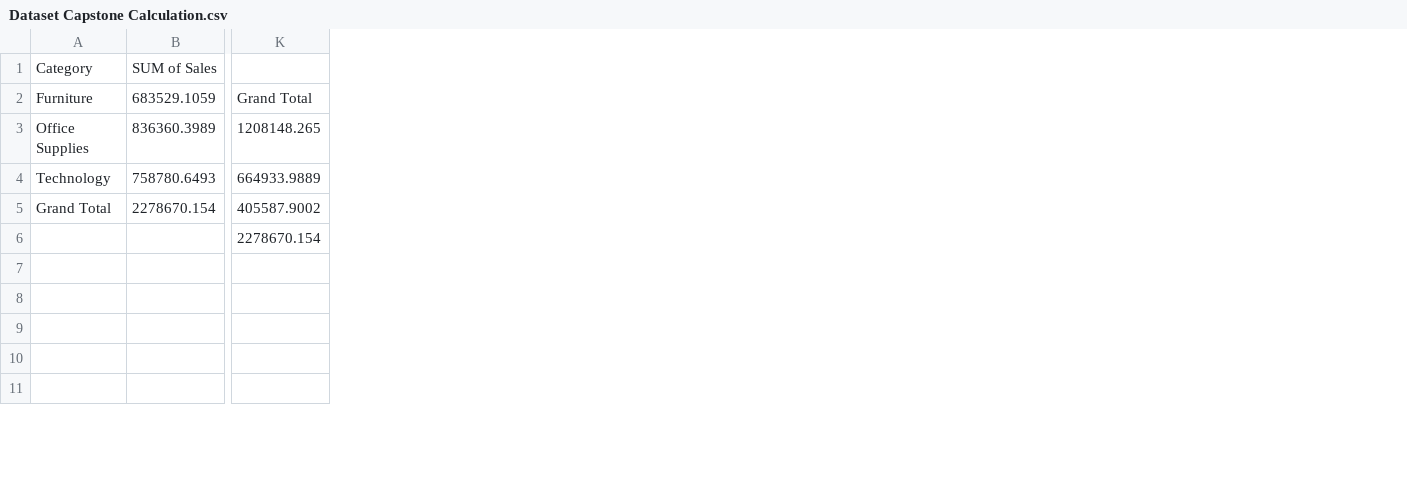
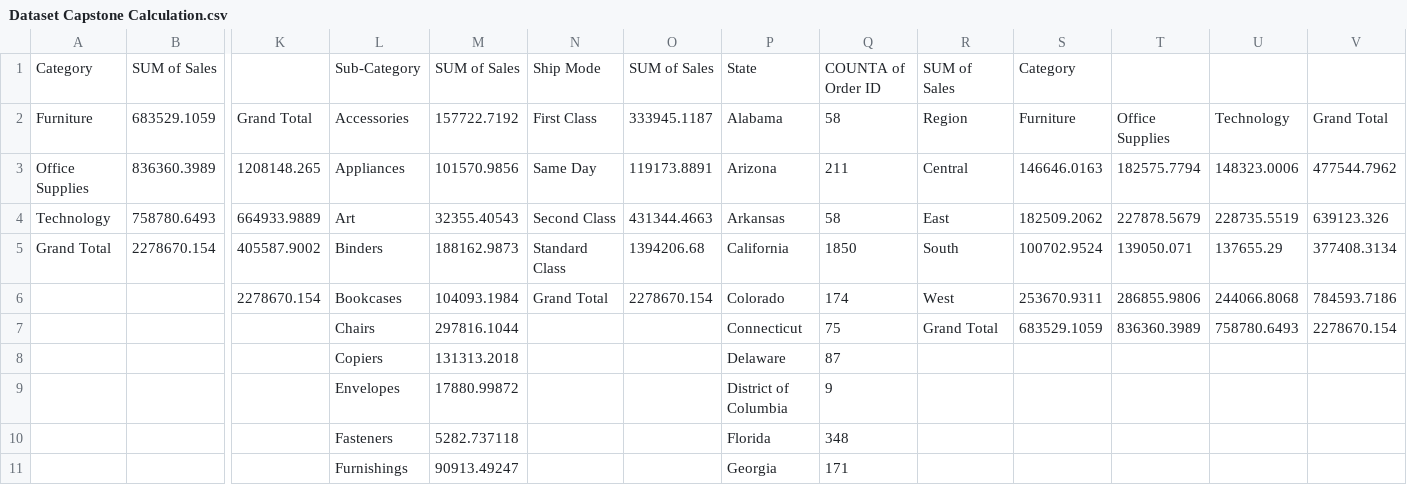
Before and after one commit to A1B2C3D4E5F6G7H8I9J0164-hack/SectionC_Group10_Retail-Profitability-Margin-Optimization-Dashboard, a CSV file: Calculation and PIvot Table/Dataset Capstone Calculation.csv, drawn as a sheet; only a part is shown, gaps mark what is left out; the diff covers the shown part only; the diff names each change by its address in the sheet, - before the commit and + after, or states it on an @@ line.

Commit message:
Add files via upload

```diff
--- a/Calculation and PIvot Table/Dataset Capstone Calculation.csv
+++ b/Calculation and PIvot Table/Dataset Capstone Calculation.csv
+column L, rows 1-11: Sub-Category | Accessories | Appliances | Art | Binders | Bookcases | Chairs | Copiers | Envelopes | Fasteners | Furnishings
+column M, rows 1-11: SUM of Sales | 157722.7192 | 101570.9856 | 32355.40543 | 188162.9873 | 104093.1984 | 297816.1044 | 131313.2018 | 17880.99872 | 5282.737118 | 90913.49247
+column N, rows 1-6: Ship Mode | First Class | Same Day | Second Class | Standard Class | Grand Total
+column O, rows 1-6: SUM of Sales | 333945.1187 | 119173.8891 | 431344.4663 | 1394206.68 | 2278670.154
+column P, rows 1-11: State | Alabama | Arizona | Arkansas | California | Colorado | Connecticut | Delaware | District of Columbia | Florida | Georgia
+column Q, rows 1-11: COUNTA of Order ID | 58 | 211 | 58 | 1850 | 174 | 75 | 87 | 9 | 348 | 171
+column R, rows 1-7: SUM of Sales | Region | Central | East | South | West | Grand Total
+column S, rows 1-7: Category | Furniture | 146646.0163 | 182509.2062 | 100702.9524 | 253670.9311 | 683529.1059
+column T, rows 2-7: Office Supplies | 182575.7794 | 227878.5679 | 139050.071 | 286855.9806 | 836360.3989
+column U, rows 2-7: Technology | 148323.0006 | 228735.5519 | 137655.29 | 244066.8068 | 758780.6493
+column V, rows 2-7: Grand Total | 477544.7962 | 639123.326 | 377408.3134 | 784593.7186 | 2278670.154
```
Also changed, not shown: 38 added rows elsewhere in this file.
